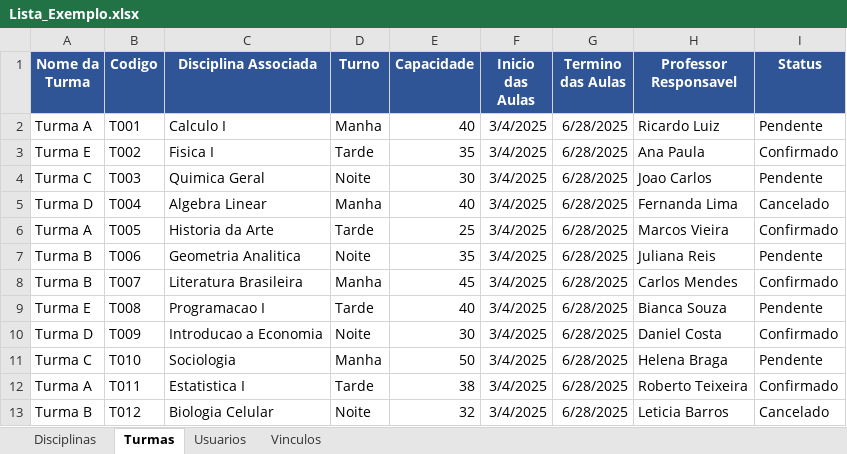
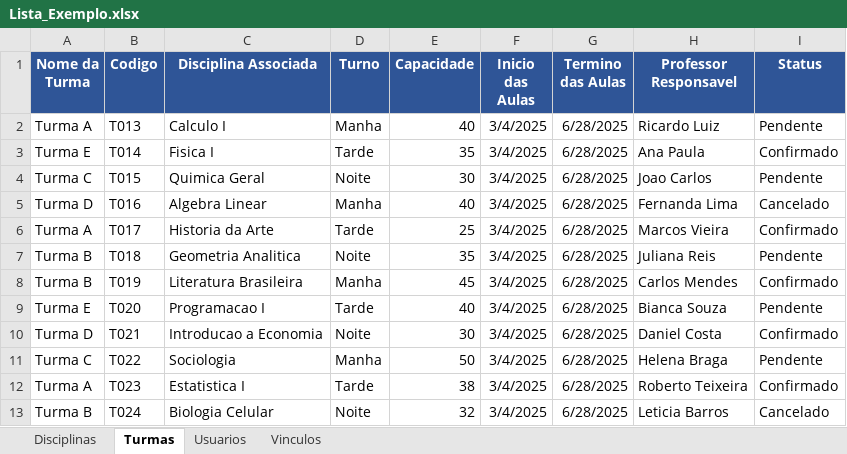
Before and after one commit to AndreyOliveira0/LeitorArquivos-Vue, an Excel workbook: src/frontend/components/sheets/Lista_Exemplo.xlsx, sheet Turmas, drawn as a sheet; values as stored, in another font and other column widths than the file's, no borders; the diff names each change by its address in the sheet, - before the commit and + after, or states it on an @@ line.

```diff
--- a/src/frontend/components/sheets/Lista_Exemplo.xlsx (sheet Turmas)
+++ b/src/frontend/components/sheets/Lista_Exemplo.xlsx (sheet Turmas)
-B2 (Codigo): T001
+B2 (Codigo): T013
-B3 (Codigo): T002
+B3 (Codigo): T014
-B4 (Codigo): T003
+B4 (Codigo): T015
-B5 (Codigo): T004
+B5 (Codigo): T016
-B6 (Codigo): T005
+B6 (Codigo): T017
-B7 (Codigo): T006
+B7 (Codigo): T018
-B8 (Codigo): T007
+B8 (Codigo): T019
-B9 (Codigo): T008
+B9 (Codigo): T020
-B10 (Codigo): T009
+B10 (Codigo): T021
-B11 (Codigo): T010
+B11 (Codigo): T022
-B12 (Codigo): T011
+B12 (Codigo): T023
-B13 (Codigo): T012
+B13 (Codigo): T024
```
Also changed, not shown: sheet Disciplinas, sheet Usuarios, sheet Vinculos, 5 other files.
